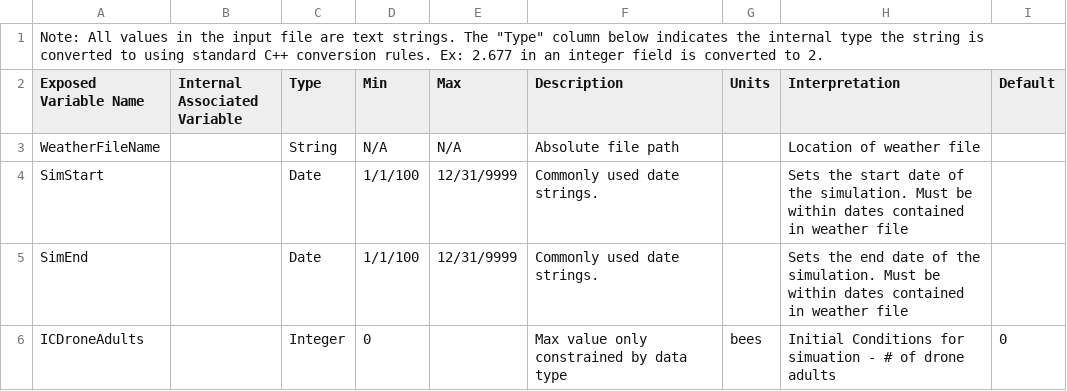
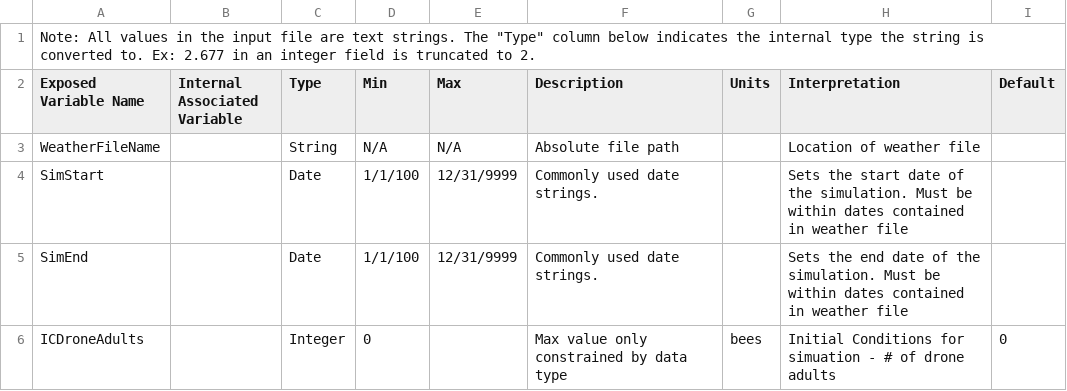
Before and after one commit to USEPA/pybeepop, a CSV file: docs/BeePop_exposed_parameters.csv, drawn as a sheet; only a part is shown.

```diff
--- a/docs/BeePop_exposed_parameters.csv
+++ b/docs/BeePop_exposed_parameters.csv
@@ -1,2 +1,2 @@
-"Note: All values in the input file are text strings.  The ""Type"" column below indicates the internal type the string is converted to using standard C++ conversion rules.  Ex: 2.677 in an integer field is converted to 2.",,,,,,,,
+"Note: All values in the input file are text strings.  The ""Type"" column below indicates the internal type the string is converted to.  Ex: 2.677 in an integer field is truncated to 2.",,,,,,,,
 Exposed Variable Name,Internal Associated Variable,Type,Min,Max,Description,Units,Interpretation,Default
```
Also changed, not shown: pybeepop/data/BeePop_exposed_parameters.csv, 18 other files.
